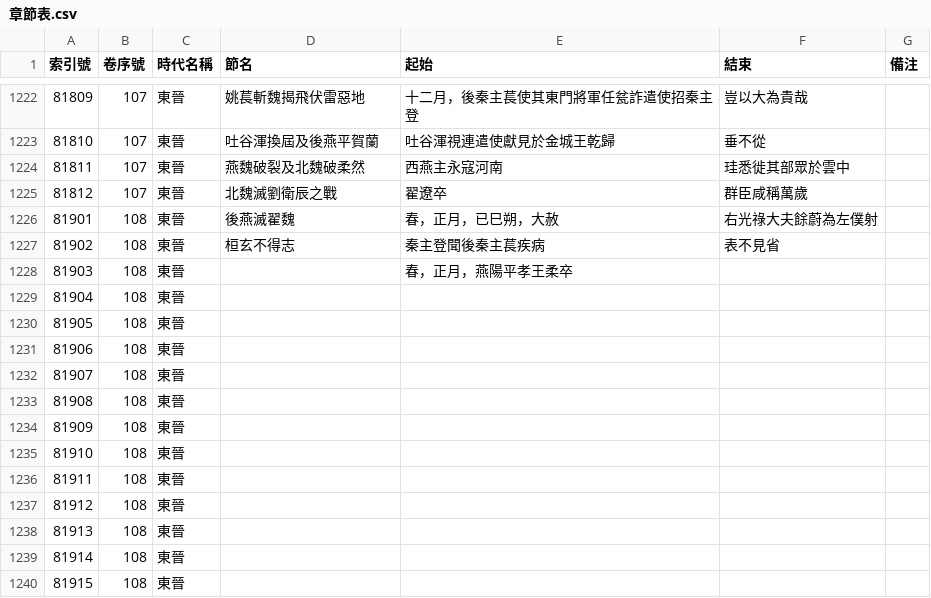
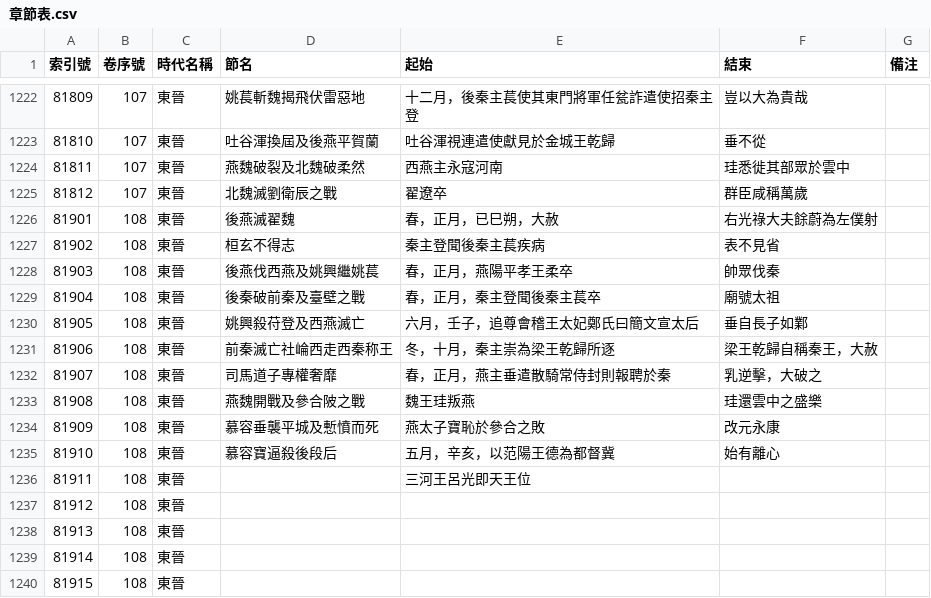
Before and after one commit to gamefang/zizhitongjian, a CSV file: 1_數據表/1.1_通鑑目録/章節表.csv, drawn as a sheet; only a part is shown, gaps mark what is left out.

```diff
--- a/1_數據表/1.1_通鑑目録/章節表.csv
+++ b/1_數據表/1.1_通鑑目録/章節表.csv
@@ -1227,11 +1227,11 @@
 81902,108,東晉,桓玄不得志,秦主登聞後秦主萇疾病,表不見省,
-81903,108,東晉,,春，正月，燕陽平孝王柔卒,,
-81904,108,東晉,,,,
-81905,108,東晉,,,,
-81906,108,東晉,,,,
-81907,108,東晉,,,,
-81908,108,東晉,,,,
-81909,108,東晉,,,,
-81910,108,東晉,,,,
-81911,108,東晉,,,,
+81903,108,東晉,後燕伐西燕及姚興繼姚萇,春，正月，燕陽平孝王柔卒,帥眾伐秦,
+81904,108,東晉,後秦破前秦及臺壁之戰,春，正月，秦主登聞後秦主萇卒,廟號太祖,
+81905,108,東晉,姚興殺苻登及西燕滅亡,六月，壬子，追尊會稽王太妃鄭氏曰簡文宣太后,垂自長子如鄴,
+81906,108,東晉,前秦滅亡社崘西走西秦称王,冬，十月，秦主崇為梁王乾歸所逐,梁王乾歸自稱秦王，大赦,
+81907,108,東晉,司馬道子專權奢靡,春，正月，燕主垂遣散騎常侍封則報聘於秦,乳逆擊，大破之,
+81908,108,東晉,燕魏開戰及參合陂之戰,魏王珪叛燕,珪還雲中之盛樂,
+81909,108,東晉,慕容垂襲平城及慙憤而死,燕太子寶恥於參合之敗,改元永康,
+81910,108,東晉,慕容寶逼殺後段后,五月，辛亥，以范陽王德為都督冀,始有離心,
+81911,108,東晉,,三河王呂光即天王位,,
 81912,108,東晉,,,,
```
Also changed, not shown: 5 other files.
